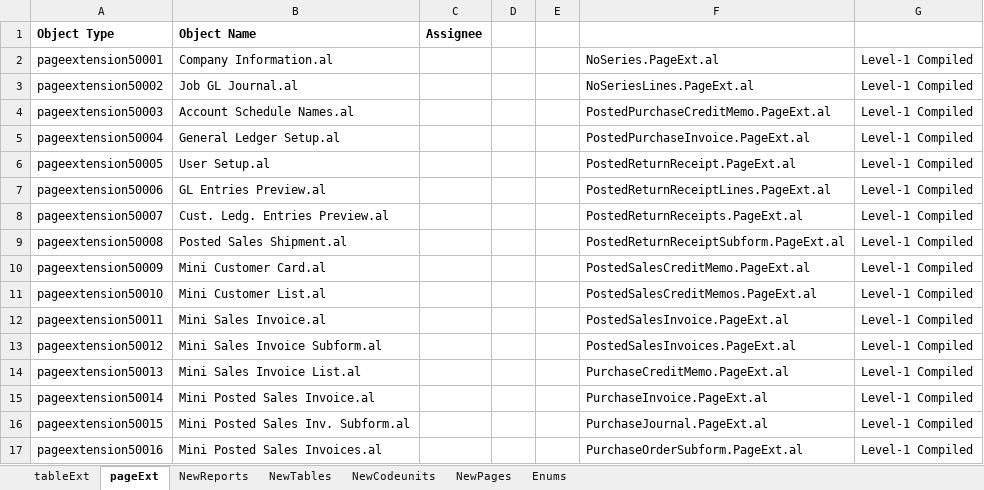
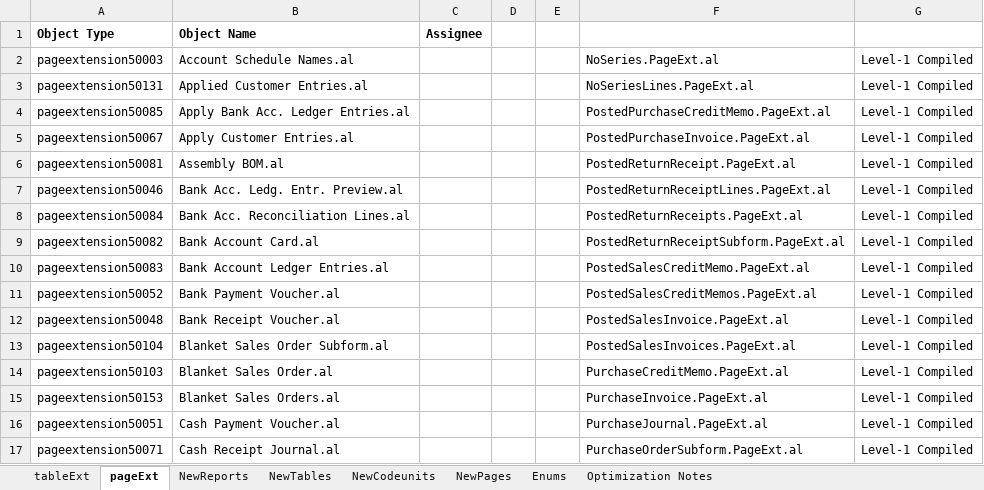
Before and after one commit to SDM-1234/PKF, an Excel workbook: UpgradeNAVtoBC.xlsx, sheet pageExt, drawn as a sheet; only a part is shown; values as stored, in another font and other column widths than the file's, no borders; removed rows and columns are numbered as before the commit, all else as after; the diff covers the shown part only; the diff names each change by its address in the sheet, - before the commit and + after, or states it on an @@ line.

```diff
--- a/UpgradeNAVtoBC.xlsx (sheet pageExt)
+++ b/UpgradeNAVtoBC.xlsx (sheet pageExt)
+sheet tab: Optimization Notes
-row 2: pageextension50001 | Company Information.al |  |  |  | NoSeries.PageExt.al | Level-1 Compiled
-row 3: pageextension50002 | Job GL Journal.al |  |  |  | NoSeriesLines.PageExt.al | Level-1 Compiled
-F2: PostedPurchaseCreditMemo.PageExt.al
+F2: NoSeries.PageExt.al
+row 3: pageextension50131 | Applied Customer Entries.al |  |  |  | NoSeriesLines.PageExt.al | Level-1 Compiled
+row 4: pageextension50085 | Apply Bank Acc. Ledger Entries.al |  |  |  | PostedPurchaseCreditMemo.PageExt.al | Level-1 Compiled
-A5 (Object Type): pageextension50004
+A5 (Object Type): pageextension50067
-B5 (Object Name): General Ledger Setup.al
+B5 (Object Name): Apply Customer Entries.al
-A6 (Object Type): pageextension50005
+A6 (Object Type): pageextension50081
-B6 (Object Name): User Setup.al
+B6 (Object Name): Assembly BOM.al
-A7 (Object Type): pageextension50006
+A7 (Object Type): pageextension50046
-B7 (Object Name): GL Entries Preview.al
+B7 (Object Name): Bank Acc. Ledg. Entr. Preview.al
-A8 (Object Type): pageextension50007
+A8 (Object Type): pageextension50084
-B8 (Object Name): Cust. Ledg. Entries Preview.al
+B8 (Object Name): Bank Acc. Reconciliation Lines.al
-A9 (Object Type): pageextension50008
+A9 (Object Type): pageextension50082
-B9 (Object Name): Posted Sales Shipment.al
+B9 (Object Name): Bank Account Card.al
-A10 (Object Type): pageextension50009
+A10 (Object Type): pageextension50083
-B10 (Object Name): Mini Customer Card.al
+B10 (Object Name): Bank Account Ledger Entries.al
-A11 (Object Type): pageextension50010
+A11 (Object Type): pageextension50052
-B11 (Object Name): Mini Customer List.al
+B11 (Object Name): Bank Payment Voucher.al
-A12 (Object Type): pageextension50011
+A12 (Object Type): pageextension50048
-B12 (Object Name): Mini Sales Invoice.al
+B12 (Object Name): Bank Receipt Voucher.al
-A13 (Object Type): pageextension50012
+A13 (Object Type): pageextension50104
-B13 (Object Name): Mini Sales Invoice Subform.al
+B13 (Object Name): Blanket Sales Order Subform.al
-A14 (Object Type): pageextension50013
+A14 (Object Type): pageextension50103
-B14 (Object Name): Mini Sales Invoice List.al
+B14 (Object Name): Blanket Sales Order.al
-A15 (Object Type): pageextension50014
+A15 (Object Type): pageextension50153
-B15 (Object Name): Mini Posted Sales Invoice.al
+B15 (Object Name): Blanket Sales Orders.al
-A16 (Object Type): pageextension50015
+A16 (Object Type): pageextension50051
-B16 (Object Name): Mini Posted Sales Inv. Subform.al
+B16 (Object Name): Cash Payment Voucher.al
-A17 (Object Type): pageextension50016
+A17 (Object Type): pageextension50071
-B17 (Object Name): Mini Posted Sales Invoices.al
+B17 (Object Name): Cash Receipt Journal.al
```
Also changed, not shown: 33 added rows, 33 removed rows, 81 moved rows and 42 edited cells elsewhere in this sheet, 16 other files.
